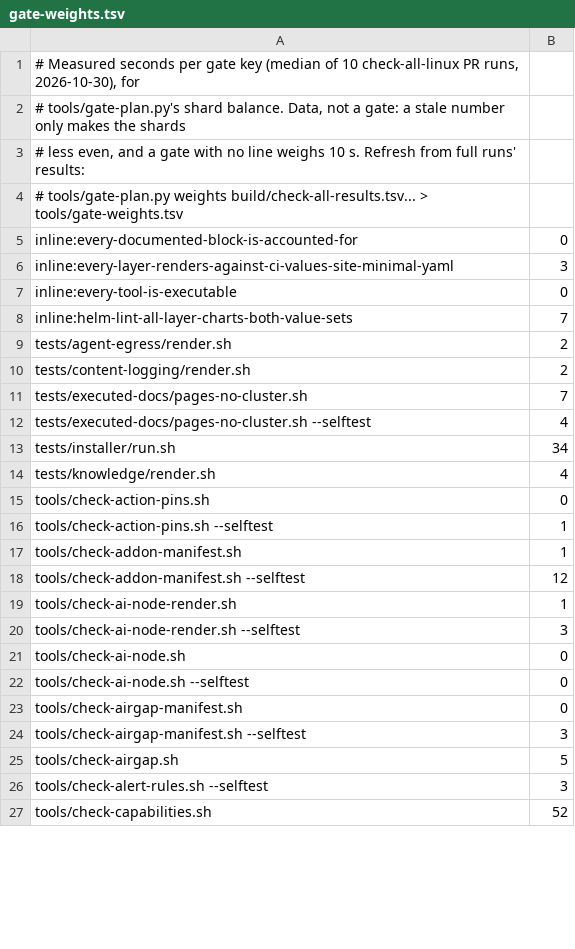
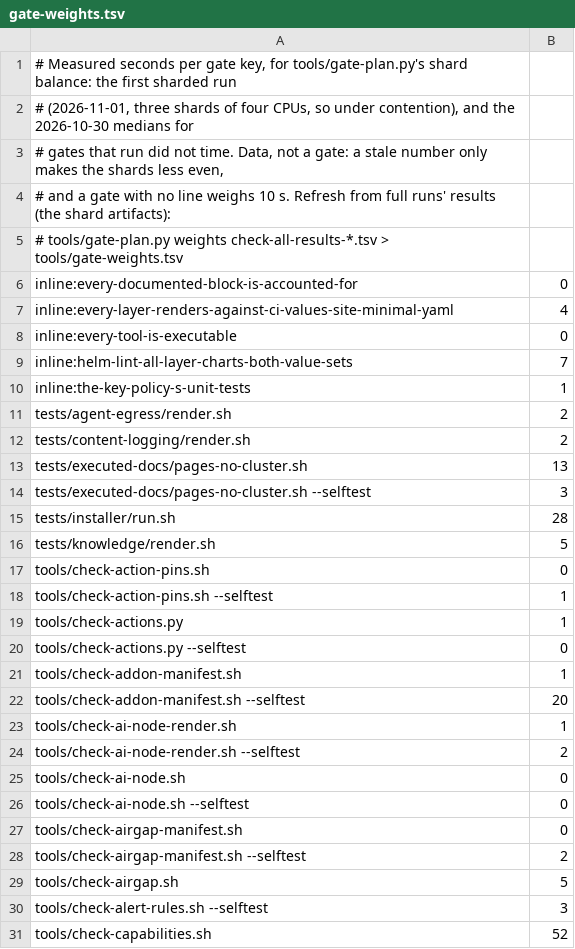
Before and after one commit to tockmox/tockmox, a TSV file: tools/gate-weights.tsv, drawn as a sheet; only a part is shown; the diff covers the shown part only.

```diff
--- a/tools/gate-weights.tsv
+++ b/tools/gate-weights.tsv
@@ -1,21 +1,25 @@
-# Measured seconds per gate key (median of 10 check-all-linux PR runs, 2026-10-30), for
-# tools/gate-plan.py's shard balance. Data, not a gate: a stale number only makes the shards
-# less even, and a gate with no line weighs 10 s. Refresh from full runs' results:
-#   tools/gate-plan.py weights build/check-all-results.tsv... > tools/gate-weights.tsv
+# Measured seconds per gate key, for tools/gate-plan.py's shard balance: the first sharded run
+# (2026-11-01, three shards of four CPUs, so under contention), and the 2026-10-30 medians for
+# gates that run did not time. Data, not a gate: a stale number only makes the shards less even,
+# and a gate with no line weighs 10 s. Refresh from full runs' results (the shard artifacts):
+#   tools/gate-plan.py weights check-all-results-*.tsv > tools/gate-weights.tsv
 inline:every-documented-block-is-accounted-for	0
-inline:every-layer-renders-against-ci-values-site-minimal-yaml	3
+inline:every-layer-renders-against-ci-values-site-minimal-yaml	4
 inline:every-tool-is-executable	0
 inline:helm-lint-all-layer-charts-both-value-sets	7
+inline:the-key-policy-s-unit-tests	1
 tests/agent-egress/render.sh	2
 tests/content-logging/render.sh	2
-tests/executed-docs/pages-no-cluster.sh	7
-tests/executed-docs/pages-no-cluster.sh --selftest	4
-tests/installer/run.sh	34
-tests/knowledge/render.sh	4
+tests/executed-docs/pages-no-cluster.sh	13
+tests/executed-docs/pages-no-cluster.sh --selftest	3
+tests/installer/run.sh	28
+tests/knowledge/render.sh	5
 tools/check-action-pins.sh	0
 tools/check-action-pins.sh --selftest	1
+tools/check-actions.py	1
+tools/check-actions.py --selftest	0
 tools/check-addon-manifest.sh	1
-tools/check-addon-manifest.sh --selftest	12
+tools/check-addon-manifest.sh --selftest	20
 tools/check-ai-node-render.sh	1
-tools/check-ai-node-render.sh --selftest	3
+tools/check-ai-node-render.sh --selftest	2
 tools/check-ai-node.sh	0
@@ -23,3 +27,3 @@ tools/check-ai-node.sh --selftest	0
 tools/check-airgap-manifest.sh	0
-tools/check-airgap-manifest.sh --selftest	3
+tools/check-airgap-manifest.sh --selftest	2
 tools/check-airgap.sh	5
```
Also changed, not shown: 7 added rows and 61 edited cells elsewhere in this file, 4 other files.
